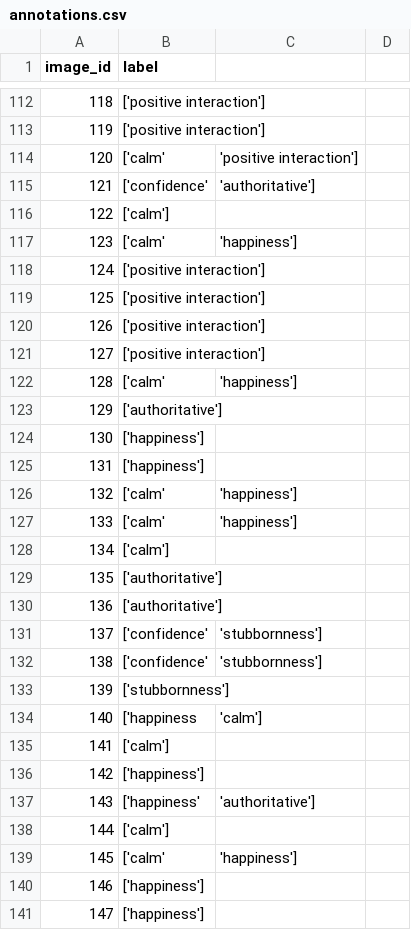
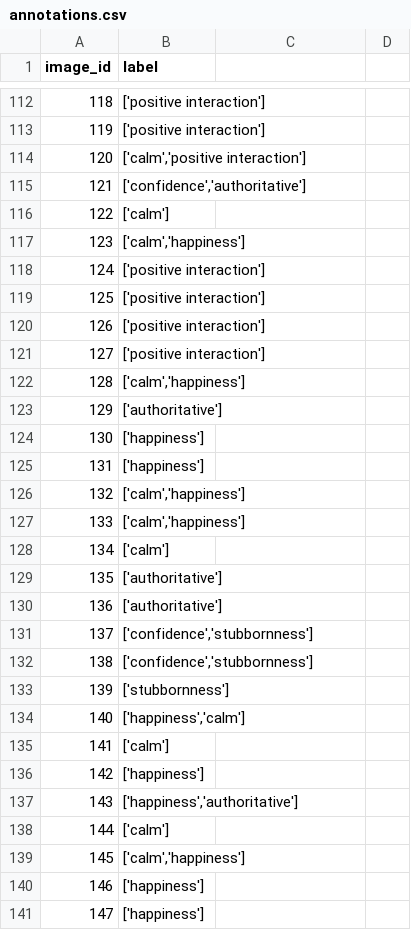
Before and after one commit to TehilaNaki/Body-Language-Analysis, a CSV file: POSE_DETECTION/data/annotations.csv, drawn as a sheet; only a part is shown, gaps mark what is left out; the diff covers the shown part only.

```diff
--- a/POSE_DETECTION/data/annotations.csv
+++ b/POSE_DETECTION/data/annotations.csv
@@ -114,4 +114,4 @@ image_id,label
-120,['calm', 'positive interaction']
-121,['confidence', 'authoritative']
+120,"['calm','positive interaction']"
+121,"['confidence','authoritative']"
 122,['calm']
-123,['calm', 'happiness']
+123,"['calm','happiness']"
@@ -122,2 +122,2 @@ image_id,label
-128,['calm', 'happiness']
+128,"['calm','happiness']"
 129,['authoritative']
@@ -125,4 +125,4 @@ image_id,label
 131,['happiness']
-132,['calm', 'happiness']
-133,['calm', 'happiness']
+132,"['calm','happiness']"
+133,"['calm','happiness']"
 134,['calm']
@@ -130,11 +130,11 @@ image_id,label
 136,['authoritative']
-137,['confidence', 'stubbornness']
-138,['confidence', 'stubbornness']
+137,"['confidence','stubbornness']"
+138,"['confidence','stubbornness']"
 139,['stubbornness']
-140,['happiness, 'calm']
+140,"['happiness','calm']"
 141,['calm']
 142,['happiness']
-143,['happiness', 'authoritative']
+143,"['happiness','authoritative']"
 144,['calm']
-145,['calm', 'happiness']
+145,"['calm','happiness']"
 146,['happiness']
```
Also changed, not shown: 1 added row, 1 removed row and 120 edited cells elsewhere in this file, 6 other files.
